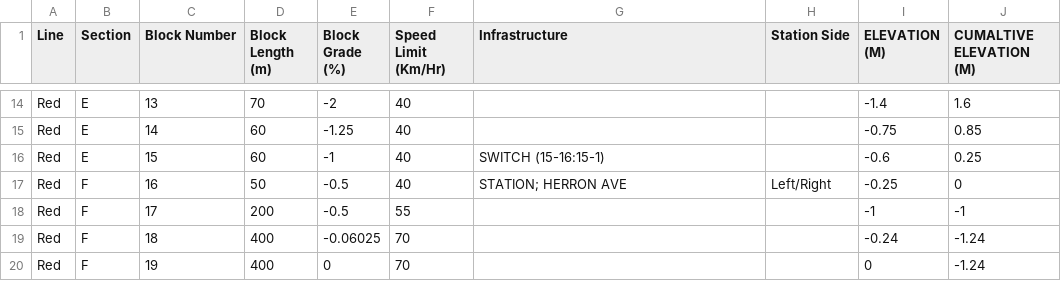
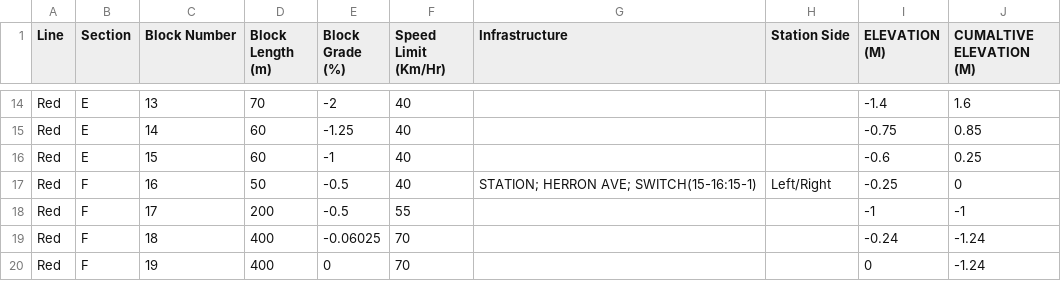
Before and after one commit to Mike3916/1140-Team-1, a CSV file: Track Model/Track Model/red.csv, drawn as a sheet; only a part is shown, gaps mark what is left out.

```diff
--- a/Track Model/Track Model/red.csv
+++ b/Track Model/Track Model/red.csv
@@ -15,4 +15,4 @@ Red,E,13,70,-2,40,,,-1.4,1.6
 Red,E,14,60,-1.25,40,,,-0.75,0.85
-Red,E,15,60,-1,40,SWITCH (15-16:15-1),,-0.6,0.25
-Red,F,16,50,-0.5,40,STATION; HERRON AVE,Left/Right,-0.25,0
+Red,E,15,60,-1,40,,,-0.6,0.25
+Red,F,16,50,-0.5,40,STATION; HERRON AVE; SWITCH(15-16:15-1),Left/Right,-0.25,0
 Red,F,17,200,-0.5,55,,,-1,-1
```
Also changed, not shown: 4 other files.
